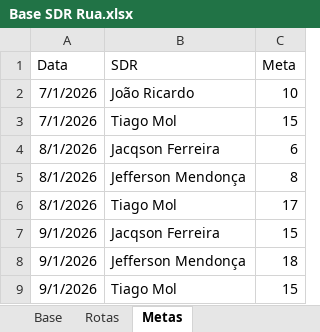
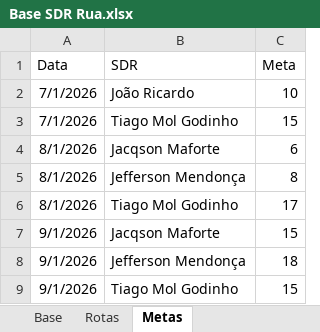
Before and after one commit to PabloGomes-hub/AcompanhamentoSDR, an Excel workbook: Base SDR Rua.xlsx, sheet Metas, drawn as a sheet; values as stored, in another font and other column widths than the file's, no borders; the diff names each change by its address in the sheet, - before the commit and + after, or states it on an @@ line.

```diff
--- a/Base SDR Rua.xlsx (sheet Metas)
+++ b/Base SDR Rua.xlsx (sheet Metas)
-B3 (SDR): Tiago Mol
+B3 (SDR): Tiago Mol Godinho
-B4 (SDR): Jacqson Ferreira
+B4 (SDR): Jacqson Maforte
-B6 (SDR): Tiago Mol
+B6 (SDR): Tiago Mol Godinho
-B7 (SDR): Jacqson Ferreira
+B7 (SDR): Jacqson Maforte
-B9 (SDR): Tiago Mol
+B9 (SDR): Tiago Mol Godinho
```
Also changed, not shown: sheet Rotas.
